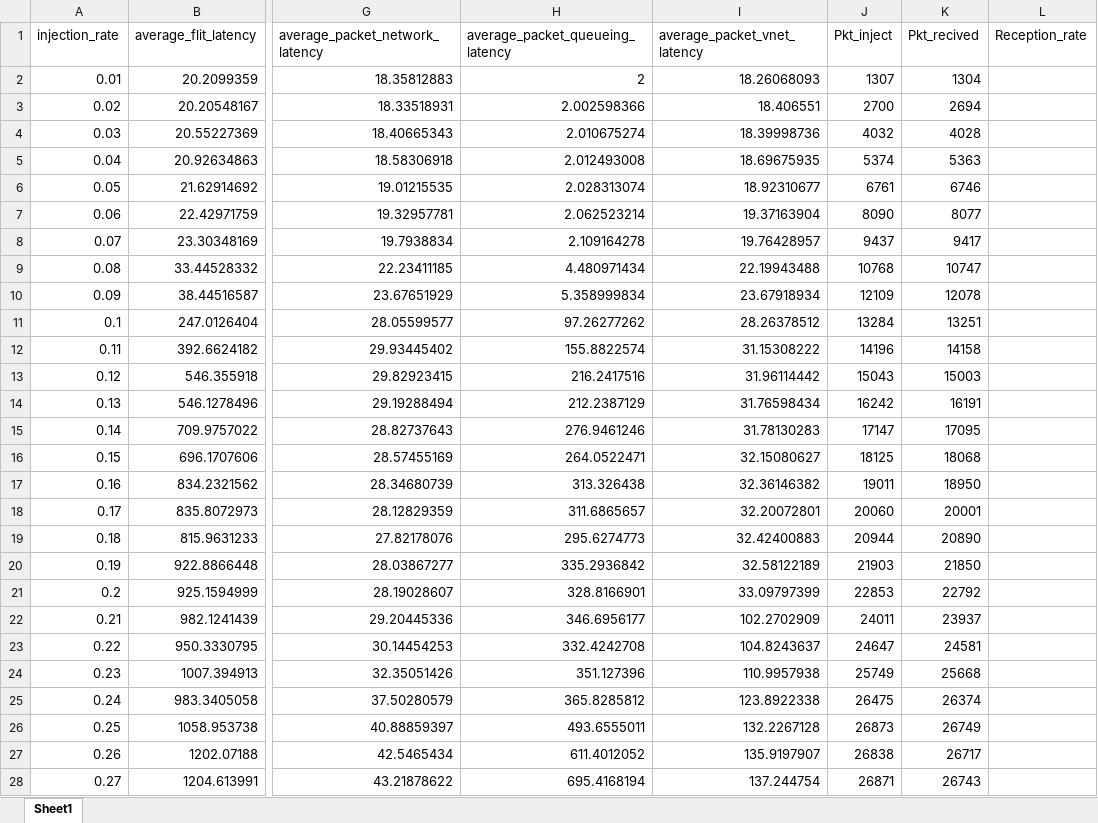
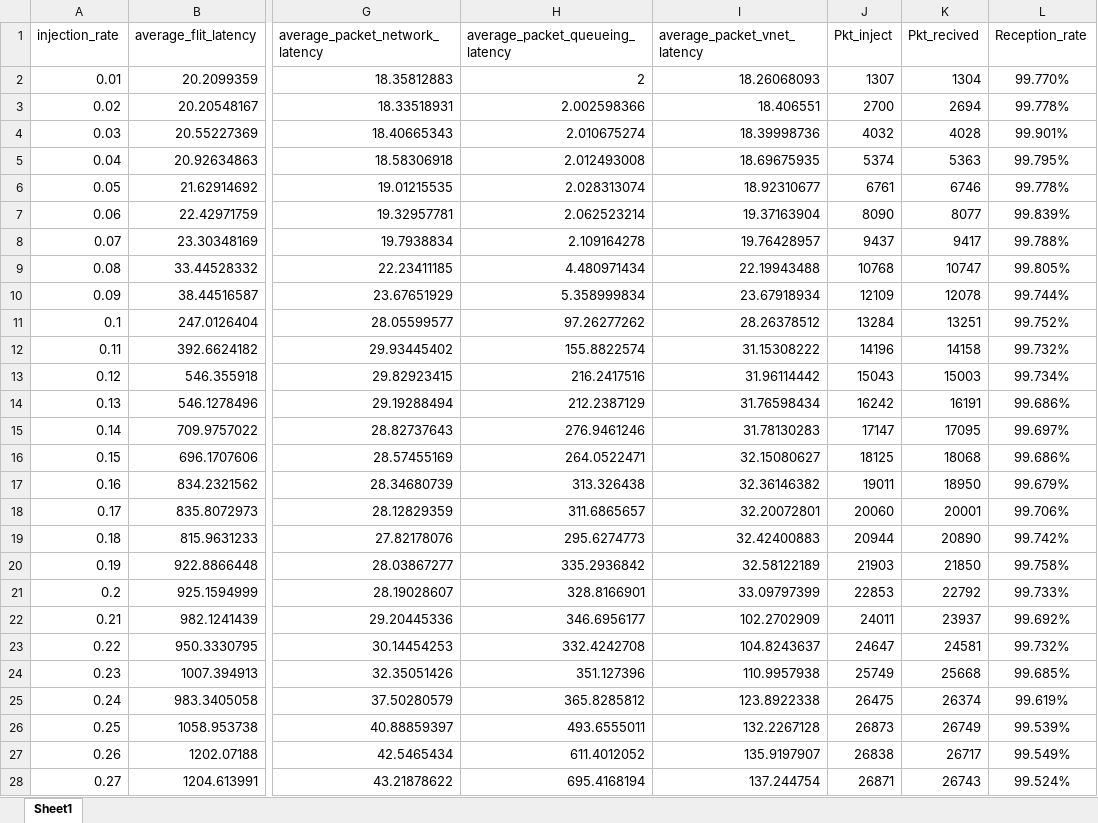
Before and after one commit to karim-solimman/m5out_stats, an Excel workbook: triba27_ALL_injection_rates_uniform_random_m5out_stats.xlsx, sheet Sheet1, drawn as a sheet; only a part is shown, gaps mark what is left out; values as stored, in another font and other column widths than the file's, no borders; the diff covers the shown part only; the diff names each change by its address in the sheet, - before the commit and + after, or states it on an @@ line.

Commit message:
Updated xlsx files

```diff
--- a/triba27_ALL_injection_rates_uniform_random_m5out_stats.xlsx (sheet Sheet1)
+++ b/triba27_ALL_injection_rates_uniform_random_m5out_stats.xlsx (sheet Sheet1)
-L2 (Reception_rate): (empty)
+L2 (Reception_rate): 99.770%
-L3 (Reception_rate): (empty)
+L3 (Reception_rate): 99.778%
-L4 (Reception_rate): (empty)
+L4 (Reception_rate): 99.901%
-L5 (Reception_rate): (empty)
+L5 (Reception_rate): 99.795%
-L6 (Reception_rate): (empty)
+L6 (Reception_rate): 99.778%
-L7 (Reception_rate): (empty)
+L7 (Reception_rate): 99.839%
-L8 (Reception_rate): (empty)
+L8 (Reception_rate): 99.788%
-L9 (Reception_rate): (empty)
+L9 (Reception_rate): 99.805%
-L10 (Reception_rate): (empty)
+L10 (Reception_rate): 99.744%
-L11 (Reception_rate): (empty)
+L11 (Reception_rate): 99.752%
-L12 (Reception_rate): (empty)
+L12 (Reception_rate): 99.732%
-L13 (Reception_rate): (empty)
+L13 (Reception_rate): 99.734%
-L14 (Reception_rate): (empty)
+L14 (Reception_rate): 99.686%
-L15 (Reception_rate): (empty)
+L15 (Reception_rate): 99.697%
-L16 (Reception_rate): (empty)
+L16 (Reception_rate): 99.686%
-L17 (Reception_rate): (empty)
+L17 (Reception_rate): 99.679%
-L18 (Reception_rate): (empty)
+L18 (Reception_rate): 99.706%
-L19 (Reception_rate): (empty)
+L19 (Reception_rate): 99.742%
-L20 (Reception_rate): (empty)
+L20 (Reception_rate): 99.758%
-L21 (Reception_rate): (empty)
+L21 (Reception_rate): 99.733%
-L22 (Reception_rate): (empty)
+L22 (Reception_rate): 99.692%
-L23 (Reception_rate): (empty)
+L23 (Reception_rate): 99.732%
-L24 (Reception_rate): (empty)
+L24 (Reception_rate): 99.685%
-L25 (Reception_rate): (empty)
+L25 (Reception_rate): 99.619%
-L26 (Reception_rate): (empty)
+L26 (Reception_rate): 99.539%
-L27 (Reception_rate): (empty)
+L27 (Reception_rate): 99.549%
-L28 (Reception_rate): (empty)
+L28 (Reception_rate): 99.524%
```
Also changed, not shown: 73 edited cells elsewhere in this sheet, triba27_ALL_injection_rates_bit_reverse_m5out_stats.xlsx, 1 other file.
